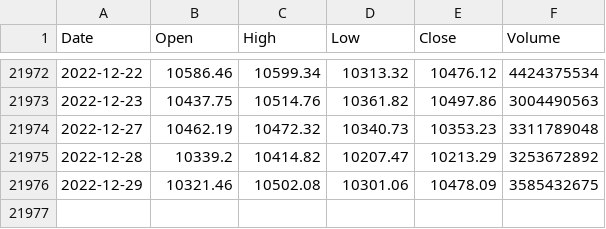
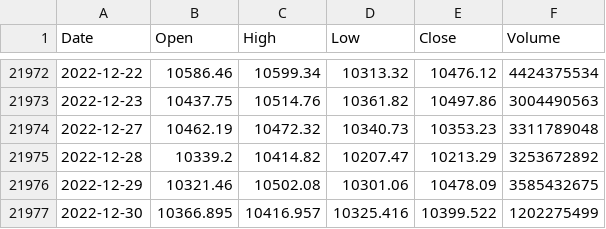
Before and after one commit to KwangYeol/stock-now, a CSV file: index/nasdaq.csv, drawn as a sheet; only a part is shown, gaps mark what is left out.

```diff
--- a/index/nasdaq.csv
+++ b/index/nasdaq.csv
@@ -21976 +21976,2 @@ Date,Open,High,Low,Close,Volume
 2022-12-29,10321.46,10502.08,10301.06,10478.09,3585432675
+2022-12-30,10366.895,10416.957,10325.416,10399.522,1202275499
```
Also changed, not shown: index/nikkei225.csv, 2 other files.
